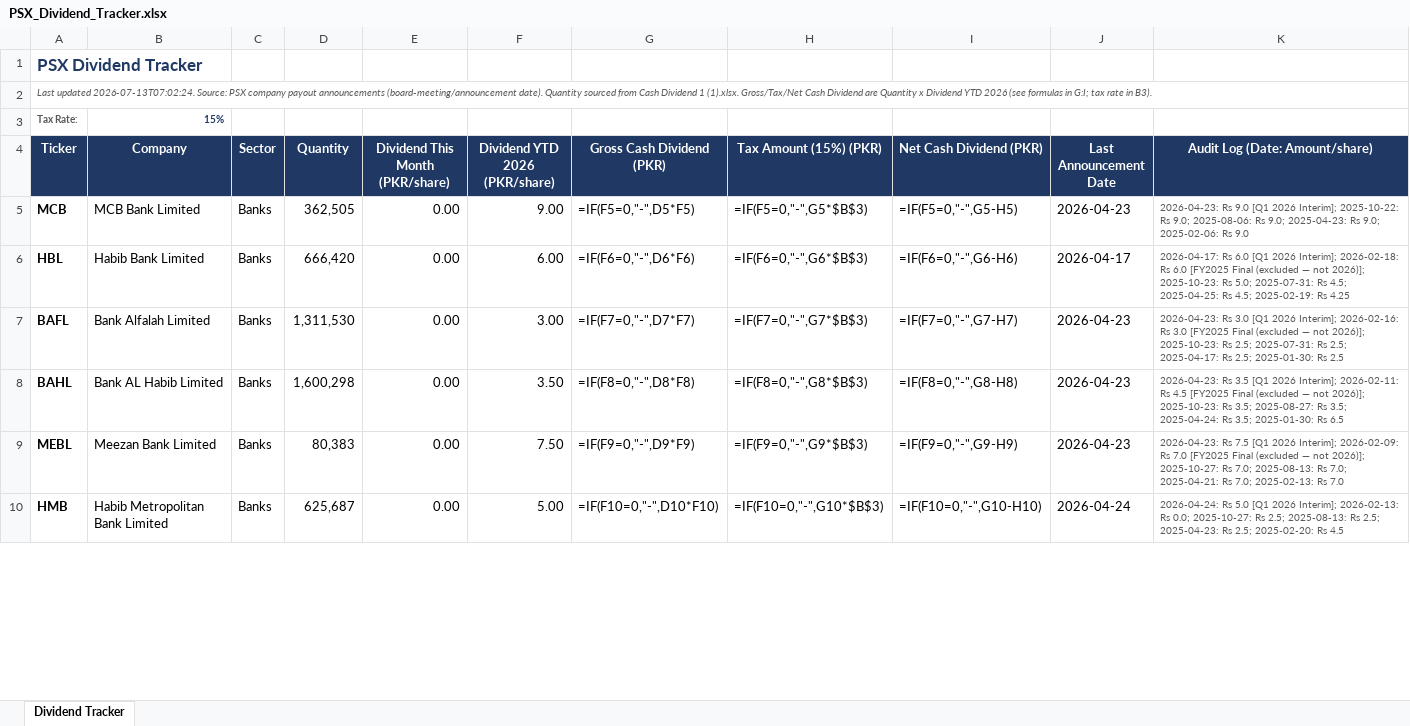
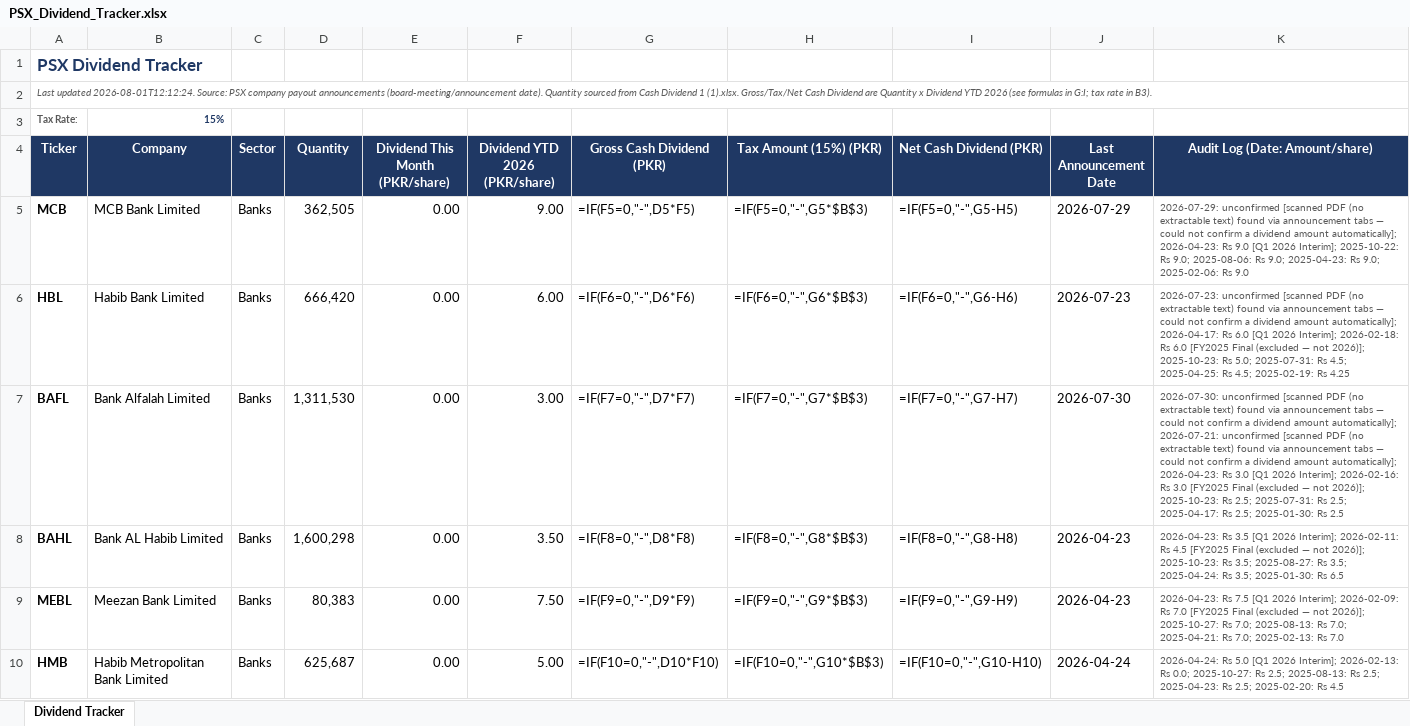
Before and after one commit to ellahizahra-cloud/psx-monthly-report, an Excel workbook: PSX_Dividend_Tracker.xlsx, sheet Dividend Tracker, drawn as a sheet; only a part is shown; values as stored, in another font and other column widths than the file's, no borders; formulas without a stored value are shown as written; the diff covers the shown part only; the diff names each change by its address in the sheet, - before the commit and + after, or states it on an @@ line.

```diff
--- a/PSX_Dividend_Tracker.xlsx (sheet Dividend Tracker)
+++ b/PSX_Dividend_Tracker.xlsx (sheet Dividend Tracker)
-A2 (Ticker): Last updated 2026-07-13T07:02:24. Source: PSX…
+A2 (Ticker): Last updated 2026-08-01T12:12:24. Source: PSX…
-J5 (Last Announcement Date): 2026-04-23
+J5 (Last Announcement Date): 2026-07-29
-K5 (Audit Log (Date: Amount/share)): 2026-04-23: Rs…
+K5 (Audit Log (Date: Amount/share)): 2026-07-29: unconfirmed [scanned PDF (no extractable text) found via announcement tabs — could not confirm a dividend amount automatically]; 2026-04-23: Rs…
-J6 (Last Announcement Date): 2026-04-17
+J6 (Last Announcement Date): 2026-07-23
-K6 (Audit Log (Date: Amount/share)): 2026-04-17: Rs…
+K6 (Audit Log (Date: Amount/share)): 2026-07-23: unconfirmed [scanned PDF (no extractable text) found via announcement tabs — could not confirm a dividend amount automatically]; 2026-04-17: Rs…
-J7 (Last Announcement Date): 2026-04-23
+J7 (Last Announcement Date): 2026-07-30
-K7 (Audit Log (Date: Amount/share)): 2026-04-23: Rs…
+K7 (Audit Log (Date: Amount/share)): 2026-07-30: unconfirmed [scanned PDF (no extractable text) found via announcement tabs — could not confirm a dividend amount automatically]; 2026-07-21: unconfirmed [scanned PDF (no extractable text) found via announcement tabs — could not confirm a dividend amount automatically]; 2026-04-23: Rs…
```
Also changed, not shown: 15 edited cells elsewhere in this sheet, 1 other file.
